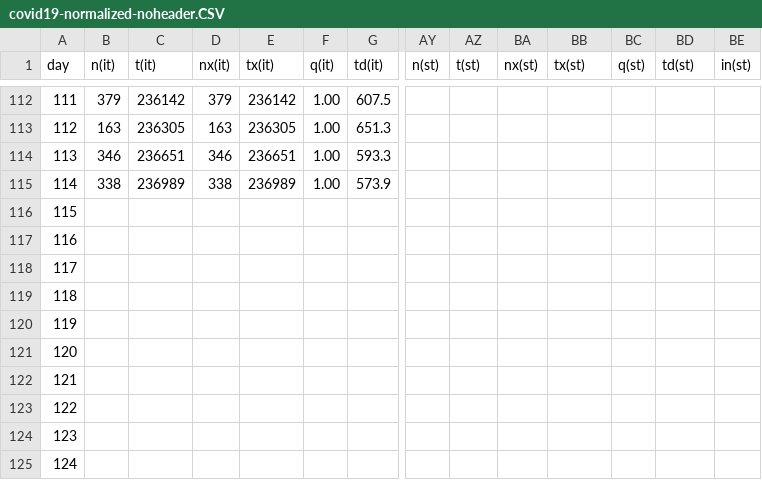
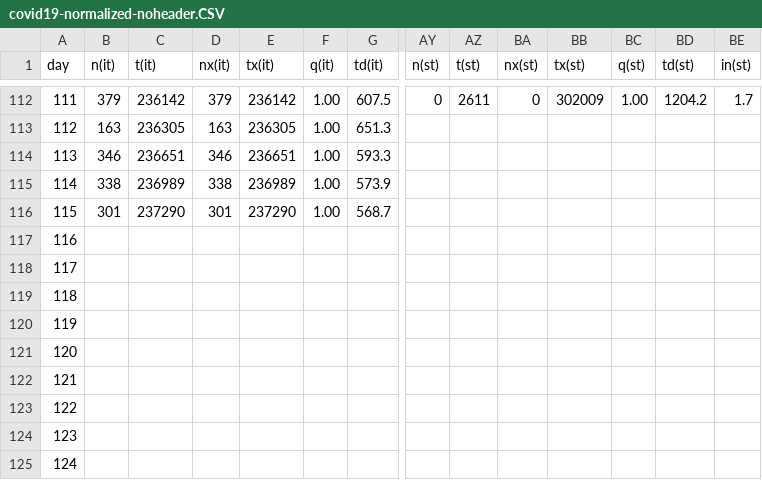
Before and after one commit to christophmoar/covid-19, a CSV file: dataset-01/covid19-normalized-noheader.CSV, drawn as a sheet; only a part is shown, gaps mark what is left out; the diff covers the shown part only; the diff names each change by its address in the sheet, - before the commit and + after, or states it on an @@ line.

```diff
--- a/dataset-01/covid19-normalized-noheader.CSV
+++ b/dataset-01/covid19-normalized-noheader.CSV
-AY112 (n(st)): (empty)
+AY112 (n(st)): 0
-AZ112 (t(st)): (empty)
+AZ112 (t(st)): 2611
-BA112 (nx(st)): (empty)
+BA112 (nx(st)): 0
-BB112 (tx(st)): (empty)
+BB112 (tx(st)): 302009
-BC112 (q(st)): (empty)
+BC112 (q(st)): 1.00
-BD112 (td(st)): (empty)
+BD112 (td(st)): 1204.2
-BE112 (in(st)): (empty)
+BE112 (in(st)): 1.7
-B116 (n(it)): (empty)
+B116 (n(it)): 301
-C116 (t(it)): (empty)
+C116 (t(it)): 237290
-D116 (nx(it)): (empty)
+D116 (nx(it)): 301
-E116 (tx(it)): (empty)
+E116 (tx(it)): 237290
-F116 (q(it)): (empty)
+F116 (q(it)): 1.00
-G116 (td(it)): (empty)
+G116 (td(it)): 568.7
```
Also changed, not shown: 64 edited cells elsewhere in this file, dataset-01/covid19-normalized-timeseries.CSV, dataset-01/covid19-normalized.CSV, 6 other files.
